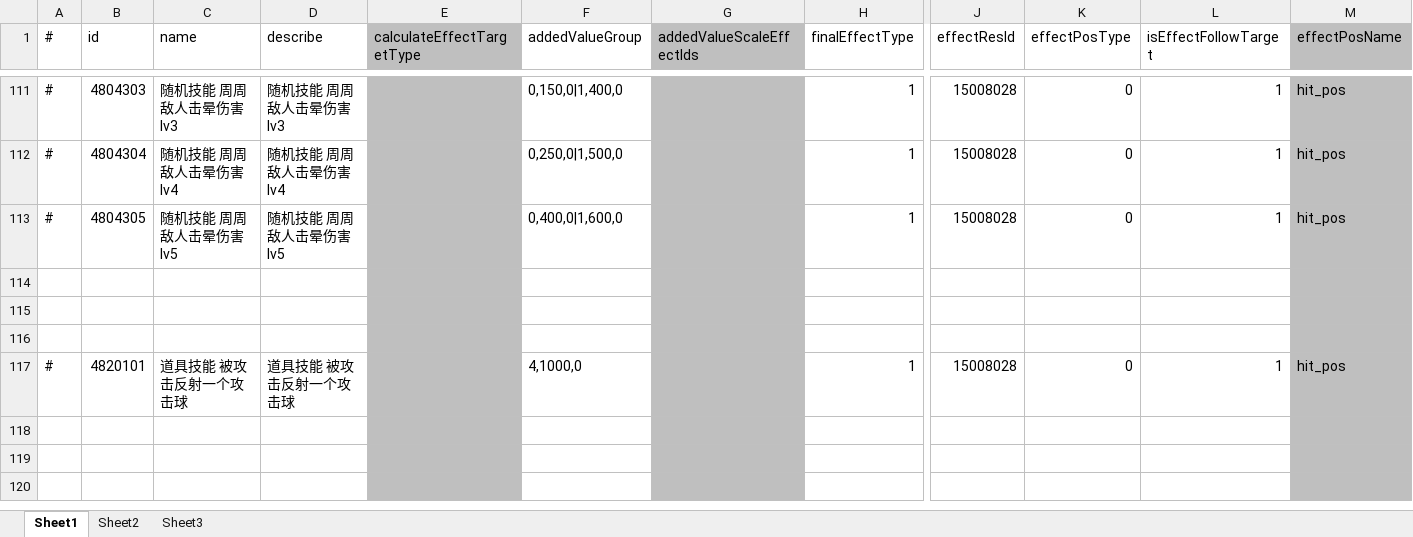
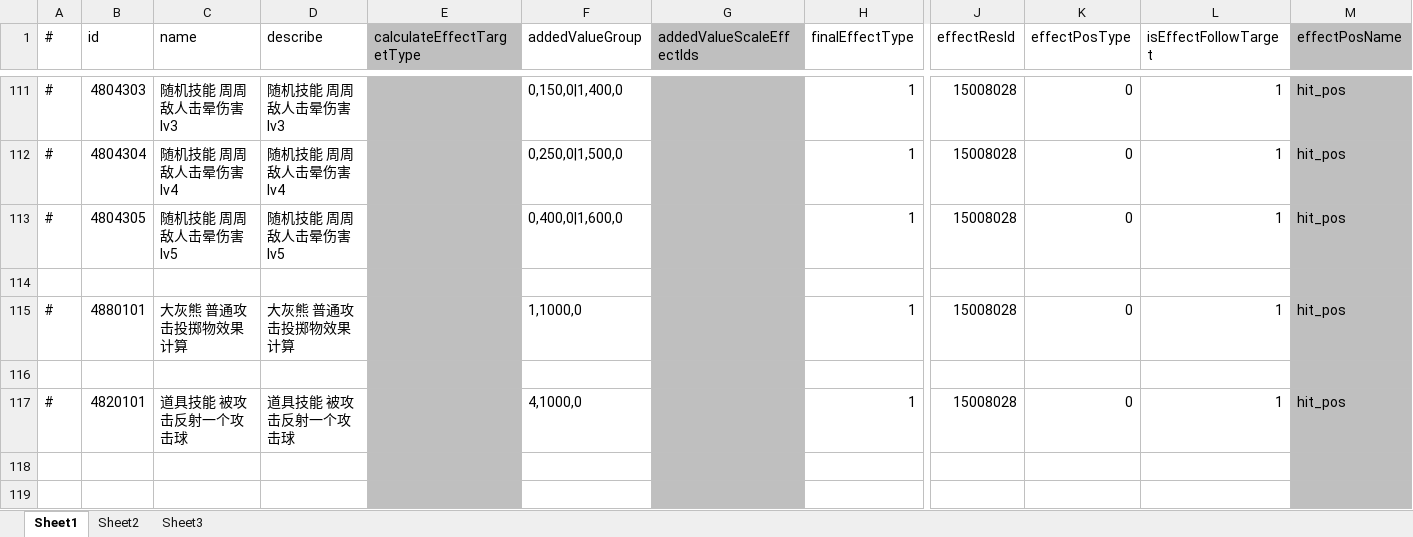
Before and after one commit to thanklzhang/001_GameFramework_Config, an Excel workbook: data_config/CalculateEffect.xlsx, sheet Sheet1, drawn as a sheet; only a part is shown, gaps mark what is left out; the shorter side is filled out with more unchanged rows; values as stored, in another font and other column widths than the file's, no borders; rows hold the shown columns only; the diff names each change by its address in the sheet, - before the commit and + after, or states it on an @@ line.

```diff
--- a/data_config/CalculateEffect.xlsx (sheet Sheet1)
+++ b/data_config/CalculateEffect.xlsx (sheet Sheet1)
-row 115: (empty)
+row 115: # | 4880101 | 大灰熊 普通攻击投掷物效果计算 | 大灰熊 普通攻击投掷物效果计算 |  | 1,1000,0 |  | 1 | 15008028 | 0 | 1 | hit_pos
```
Also changed, not shown: data_config/EntityInfo.xlsx, data_config/ProjectileEffect.xlsx, 5 other files.
